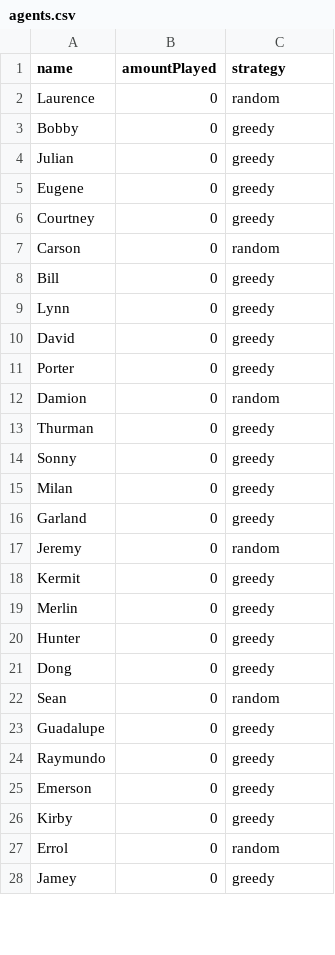
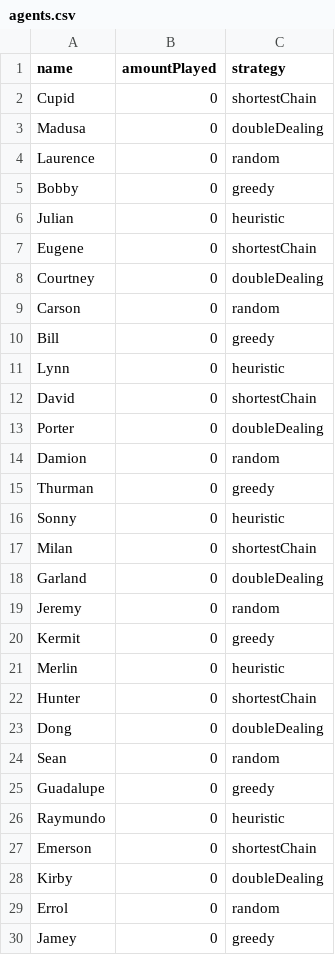
Before and after one commit to wesselvdrest/designofmas, a CSV file: Our-project/Our-project2/agents.csv, drawn as a sheet; only a part is shown; the diff covers the shown part only.

Commit message:
correct agents

```diff
--- a/Our-project/Our-project2/agents.csv
+++ b/Our-project/Our-project2/agents.csv
@@ -1,27 +1,29 @@
 name;amountPlayed;strategy
+Cupid;0;shortestChain
+Madusa;0;doubleDealing
 Laurence;0;random
 Bobby;0;greedy
-Julian;0;greedy
-Eugene;0;greedy
-Courtney;0;greedy
+Julian;0;heuristic
+Eugene;0;shortestChain
+Courtney;0;doubleDealing
 Carson;0;random
 Bill;0;greedy
-Lynn;0;greedy
-David;0;greedy
-Porter;0;greedy
+Lynn;0;heuristic
+David;0;shortestChain
+Porter;0;doubleDealing
 Damion;0;random
 Thurman;0;greedy
-Sonny;0;greedy
-Milan;0;greedy
-Garland;0;greedy
+Sonny;0;heuristic
+Milan;0;shortestChain
+Garland;0;doubleDealing
 Jeremy;0;random
 Kermit;0;greedy
-Merlin;0;greedy
-Hunter;0;greedy
-Dong;0;greedy
+Merlin;0;heuristic
+Hunter;0;shortestChain
+Dong;0;doubleDealing
 Sean;0;random
 Guadalupe;0;greedy
-Raymundo;0;greedy
-Emerson;0;greedy
-Kirby;0;greedy
+Raymundo;0;heuristic
+Emerson;0;shortestChain
+Kirby;0;doubleDealing
 Errol;0;random
```
Also changed, not shown: 2 removed rows and 56 edited cells elsewhere in this file.
